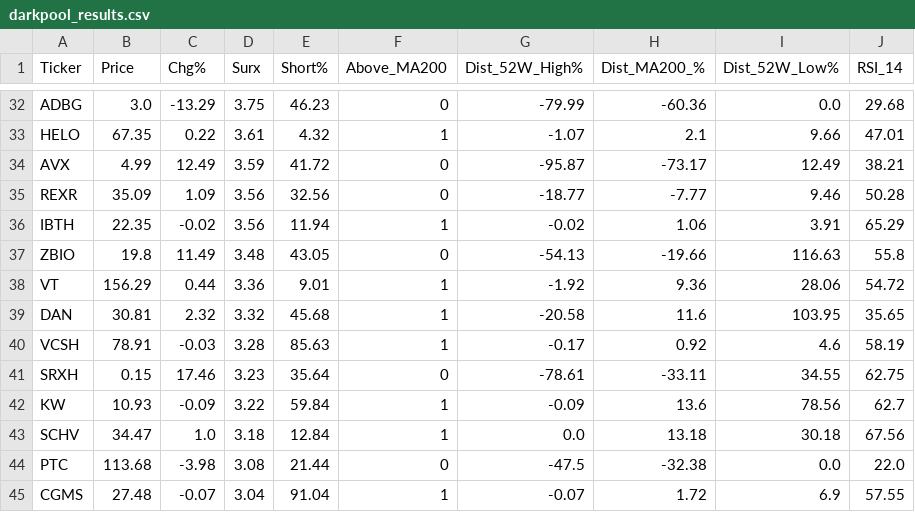
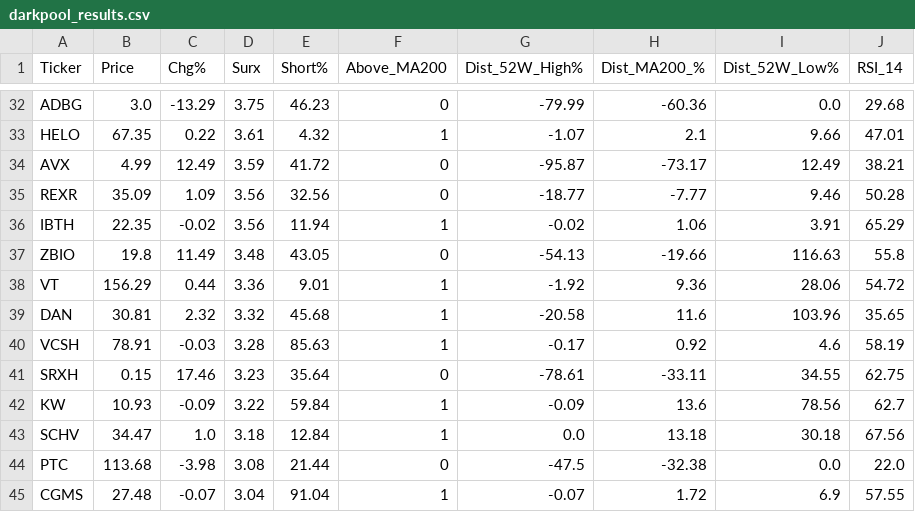
Before and after one commit to BamHIHedgeFundCEO/bamhi-web-2.0, a CSV file: data/darkpool_results.csv, drawn as a sheet; only a part is shown, gaps mark what is left out.

```diff
--- a/data/darkpool_results.csv
+++ b/data/darkpool_results.csv
@@ -38,3 +38,3 @@ ZBIO,19.8,11.49,3.48,43.05,0,-54.13,-19.66,116.63,55.8
 VT,156.29,0.44,3.36,9.01,1,-1.92,9.36,28.06,54.72
-DAN,30.81,2.32,3.32,45.68,1,-20.58,11.6,103.95,35.65
+DAN,30.81,2.32,3.32,45.68,1,-20.58,11.6,103.96,35.65
 VCSH,78.91,-0.03,3.28,85.63,1,-0.17,0.92,4.6,58.19
```
Also changed, not shown: 1 other file.
